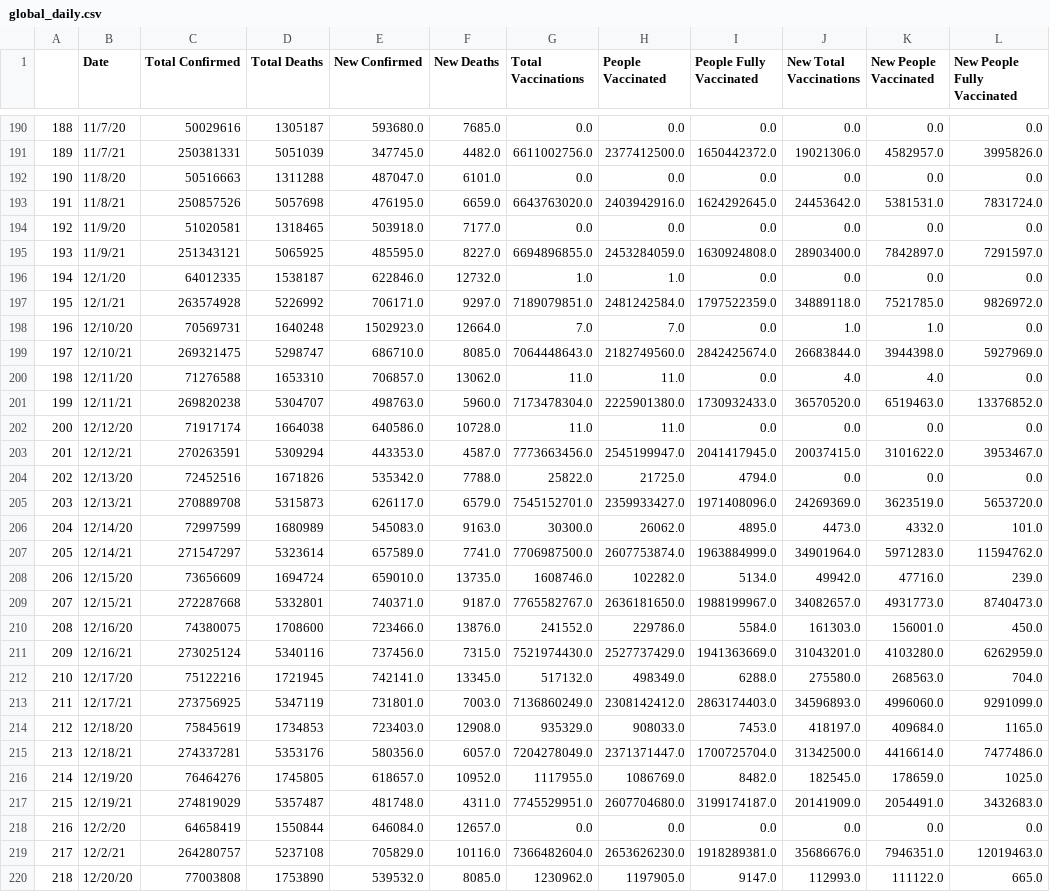
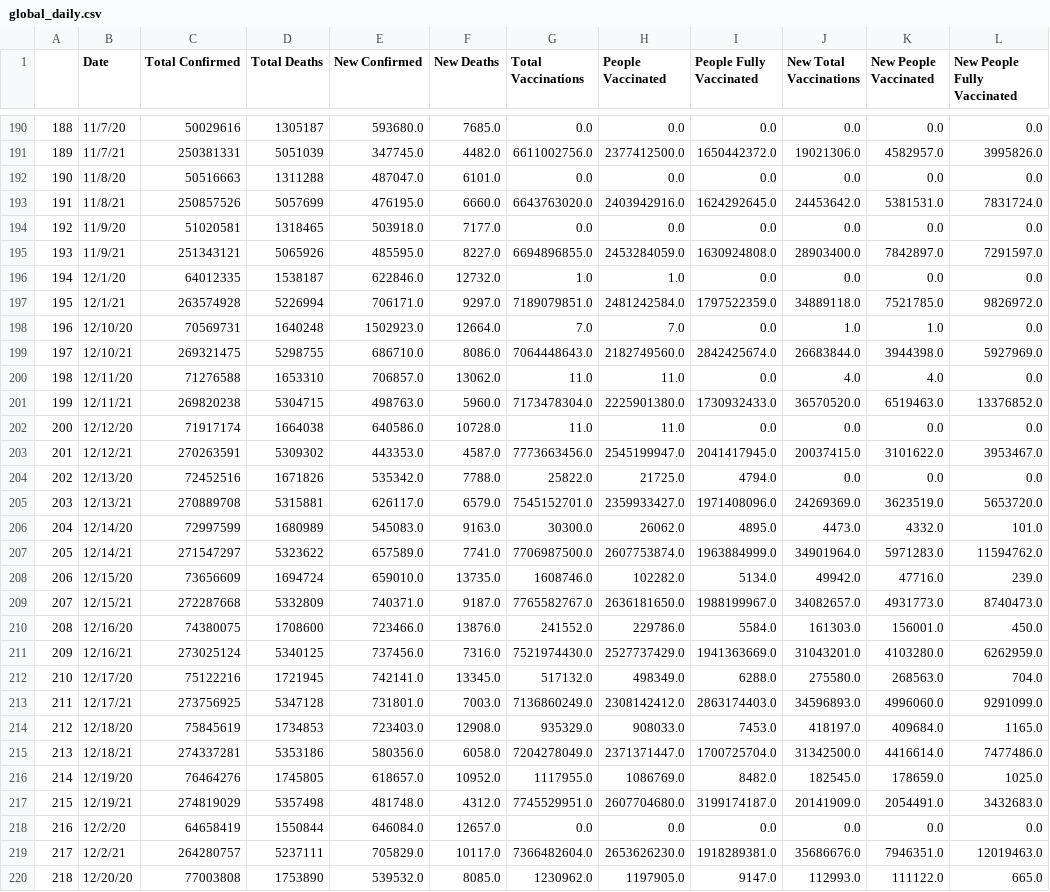
Before and after one commit to nu12/covid19-data, a CSV file: data/global_daily.csv, drawn as a sheet; only a part is shown, gaps mark what is left out; the diff covers the shown part only.

```diff
--- a/data/global_daily.csv
+++ b/data/global_daily.csv
@@ -192,29 +192,29 @@
 190,11/8/20,50516663,1311288,487047.0,6101.0,0.0,0.0,0.0,0.0,0.0,0.0
-191,11/8/21,250857526,5057698,476195.0,6659.0,6643763020.0,2403942916.0,1624292645.0,24453642.0,5381531.0,7831724.0
+191,11/8/21,250857526,5057699,476195.0,6660.0,6643763020.0,2403942916.0,1624292645.0,24453642.0,5381531.0,7831724.0
 192,11/9/20,51020581,1318465,503918.0,7177.0,0.0,0.0,0.0,0.0,0.0,0.0
-193,11/9/21,251343121,5065925,485595.0,8227.0,6694896855.0,2453284059.0,1630924808.0,28903400.0,7842897.0,7291597.0
+193,11/9/21,251343121,5065926,485595.0,8227.0,6694896855.0,2453284059.0,1630924808.0,28903400.0,7842897.0,7291597.0
 194,12/1/20,64012335,1538187,622846.0,12732.0,1.0,1.0,0.0,0.0,0.0,0.0
-195,12/1/21,263574928,5226992,706171.0,9297.0,7189079851.0,2481242584.0,1797522359.0,34889118.0,7521785.0,9826972.0
+195,12/1/21,263574928,5226994,706171.0,9297.0,7189079851.0,2481242584.0,1797522359.0,34889118.0,7521785.0,9826972.0
 196,12/10/20,70569731,1640248,1502923.0,12664.0,7.0,7.0,0.0,1.0,1.0,0.0
-197,12/10/21,269321475,5298747,686710.0,8085.0,7064448643.0,2182749560.0,2842425674.0,26683844.0,3944398.0,5927969.0
+197,12/10/21,269321475,5298755,686710.0,8086.0,7064448643.0,2182749560.0,2842425674.0,26683844.0,3944398.0,5927969.0
 198,12/11/20,71276588,1653310,706857.0,13062.0,11.0,11.0,0.0,4.0,4.0,0.0
-199,12/11/21,269820238,5304707,498763.0,5960.0,7173478304.0,2225901380.0,1730932433.0,36570520.0,6519463.0,13376852.0
+199,12/11/21,269820238,5304715,498763.0,5960.0,7173478304.0,2225901380.0,1730932433.0,36570520.0,6519463.0,13376852.0
 200,12/12/20,71917174,1664038,640586.0,10728.0,11.0,11.0,0.0,0.0,0.0,0.0
-201,12/12/21,270263591,5309294,443353.0,4587.0,7773663456.0,2545199947.0,2041417945.0,20037415.0,3101622.0,3953467.0
+201,12/12/21,270263591,5309302,443353.0,4587.0,7773663456.0,2545199947.0,2041417945.0,20037415.0,3101622.0,3953467.0
 202,12/13/20,72452516,1671826,535342.0,7788.0,25822.0,21725.0,4794.0,0.0,0.0,0.0
-203,12/13/21,270889708,5315873,626117.0,6579.0,7545152701.0,2359933427.0,1971408096.0,24269369.0,3623519.0,5653720.0
+203,12/13/21,270889708,5315881,626117.0,6579.0,7545152701.0,2359933427.0,1971408096.0,24269369.0,3623519.0,5653720.0
 204,12/14/20,72997599,1680989,545083.0,9163.0,30300.0,26062.0,4895.0,4473.0,4332.0,101.0
-205,12/14/21,271547297,5323614,657589.0,7741.0,7706987500.0,2607753874.0,1963884999.0,34901964.0,5971283.0,11594762.0
+205,12/14/21,271547297,5323622,657589.0,7741.0,7706987500.0,2607753874.0,1963884999.0,34901964.0,5971283.0,11594762.0
 206,12/15/20,73656609,1694724,659010.0,13735.0,1608746.0,102282.0,5134.0,49942.0,47716.0,239.0
-207,12/15/21,272287668,5332801,740371.0,9187.0,7765582767.0,2636181650.0,1988199967.0,34082657.0,4931773.0,8740473.0
+207,12/15/21,272287668,5332809,740371.0,9187.0,7765582767.0,2636181650.0,1988199967.0,34082657.0,4931773.0,8740473.0
 208,12/16/20,74380075,1708600,723466.0,13876.0,241552.0,229786.0,5584.0,161303.0,156001.0,450.0
-209,12/16/21,273025124,5340116,737456.0,7315.0,7521974430.0,2527737429.0,1941363669.0,31043201.0,4103280.0,6262959.0
+209,12/16/21,273025124,5340125,737456.0,7316.0,7521974430.0,2527737429.0,1941363669.0,31043201.0,4103280.0,6262959.0
 210,12/17/20,75122216,1721945,742141.0,13345.0,517132.0,498349.0,6288.0,275580.0,268563.0,704.0
-211,12/17/21,273756925,5347119,731801.0,7003.0,7136860249.0,2308142412.0,2863174403.0,34596893.0,4996060.0,9291099.0
+211,12/17/21,273756925,5347128,731801.0,7003.0,7136860249.0,2308142412.0,2863174403.0,34596893.0,4996060.0,9291099.0
 212,12/18/20,75845619,1734853,723403.0,12908.0,935329.0,908033.0,7453.0,418197.0,409684.0,1165.0
-213,12/18/21,274337281,5353176,580356.0,6057.0,7204278049.0,2371371447.0,1700725704.0,31342500.0,4416614.0,7477486.0
+213,12/18/21,274337281,5353186,580356.0,6058.0,7204278049.0,2371371447.0,1700725704.0,31342500.0,4416614.0,7477486.0
 214,12/19/20,76464276,1745805,618657.0,10952.0,1117955.0,1086769.0,8482.0,182545.0,178659.0,1025.0
-215,12/19/21,274819029,5357487,481748.0,4311.0,7745529951.0,2607704680.0,3199174187.0,20141909.0,2054491.0,3432683.0
+215,12/19/21,274819029,5357498,481748.0,4312.0,7745529951.0,2607704680.0,3199174187.0,20141909.0,2054491.0,3432683.0
 216,12/2/20,64658419,1550844,646084.0,12657.0,0.0,0.0,0.0,0.0,0.0,0.0
-217,12/2/21,264280757,5237108,705829.0,10116.0,7366482604.0,2653626230.0,1918289381.0,35686676.0,7946351.0,12019463.0
+217,12/2/21,264280757,5237111,705829.0,10117.0,7366482604.0,2653626230.0,1918289381.0,35686676.0,7946351.0,12019463.0
 218,12/20/20,77003808,1753890,539532.0,8085.0,1230962.0,1197905.0,9147.0,112993.0,111122.0,665.0
```
Also changed, not shown: 123 edited cells elsewhere in this file.
